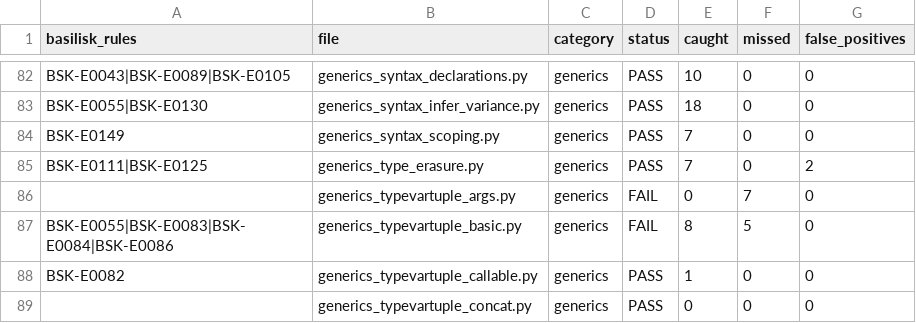
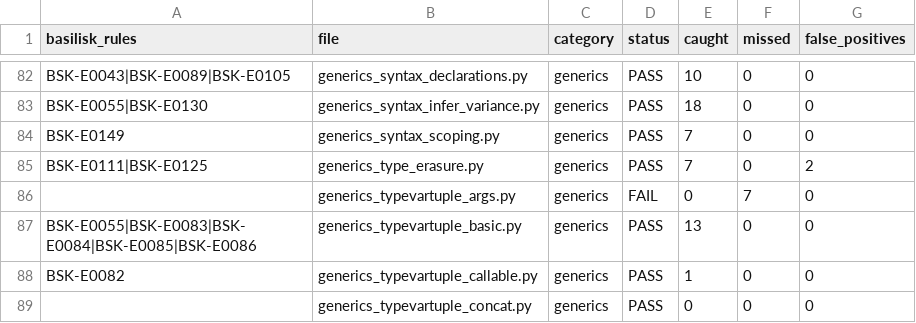
Before and after one commit to Nimblesite/Basilisk, a CSV file: conformance/conformance_status.csv, drawn as a sheet; only a part is shown, gaps mark what is left out.

Commit message:
Conformance: generics_typevartuple_basic passes (141/146 = 96.6%), threshold 95 -> 96
E0085 gains two TypeVarTuple checks: bare constructors validated against the
declared specialization (Array[H, W] = Array(x) requires a 2-tuple argument),
and calls to functions binding one TypeVarTuple across several parameters must
bind it identically (tuple-literal lengths and parameter annotations compared
within the enclosing function scope).

```diff
--- a/conformance/conformance_status.csv
+++ b/conformance/conformance_status.csv
@@ -86,3 +86,3 @@ BSK-E0111|BSK-E0125,generics_type_erasure.py,generics,PASS,7,0,2
 ,generics_typevartuple_args.py,generics,FAIL,0,7,0
-BSK-E0055|BSK-E0083|BSK-E0084|BSK-E0086,generics_typevartuple_basic.py,generics,FAIL,8,5,0
+BSK-E0055|BSK-E0083|BSK-E0084|BSK-E0085|BSK-E0086,generics_typevartuple_basic.py,generics,PASS,13,0,0
 BSK-E0082,generics_typevartuple_callable.py,generics,PASS,1,0,0
```
Also changed, not shown: 2 other files.
